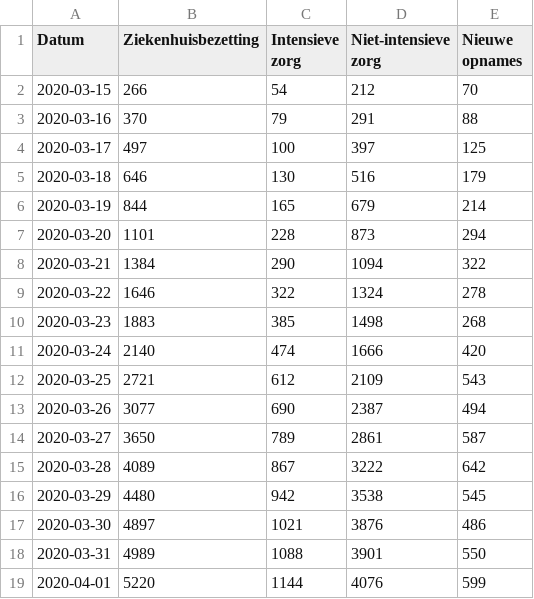
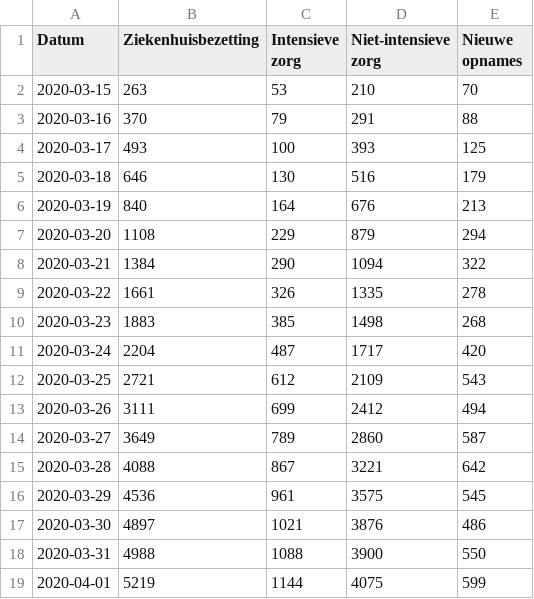
Before and after one commit to andystevensss/corona-data, a CSV file: hosp/hospbyDate.csv, drawn as a sheet; only a part is shown; the diff covers the shown part only.

Commit message:
automatic update

```diff
--- a/hosp/hospbyDate.csv
+++ b/hosp/hospbyDate.csv
@@ -1,19 +1,19 @@
 Datum,Ziekenhuisbezetting,Intensieve zorg,Niet-intensieve zorg,Nieuwe opnames
-2020-03-15,266,54,212,70
+2020-03-15,263,53,210,70
 2020-03-16,370,79,291,88
-2020-03-17,497,100,397,125
+2020-03-17,493,100,393,125
 2020-03-18,646,130,516,179
-2020-03-19,844,165,679,214
-2020-03-20,1101,228,873,294
+2020-03-19,840,164,676,213
+2020-03-20,1108,229,879,294
 2020-03-21,1384,290,1094,322
-2020-03-22,1646,322,1324,278
+2020-03-22,1661,326,1335,278
 2020-03-23,1883,385,1498,268
-2020-03-24,2140,474,1666,420
+2020-03-24,2204,487,1717,420
 2020-03-25,2721,612,2109,543
-2020-03-26,3077,690,2387,494
-2020-03-27,3650,789,2861,587
-2020-03-28,4089,867,3222,642
-2020-03-29,4480,942,3538,545
+2020-03-26,3111,699,2412,494
+2020-03-27,3649,789,2860,587
+2020-03-28,4088,867,3221,642
+2020-03-29,4536,961,3575,545
 2020-03-30,4897,1021,3876,486
-2020-03-31,4989,1088,3901,550
-2020-04-01,5220,1144,4076,599
+2020-03-31,4988,1088,3900,550
+2020-04-01,5219,1144,4075,599
```
Also changed, not shown: 1 added row and 31 edited cells elsewhere in this file.
